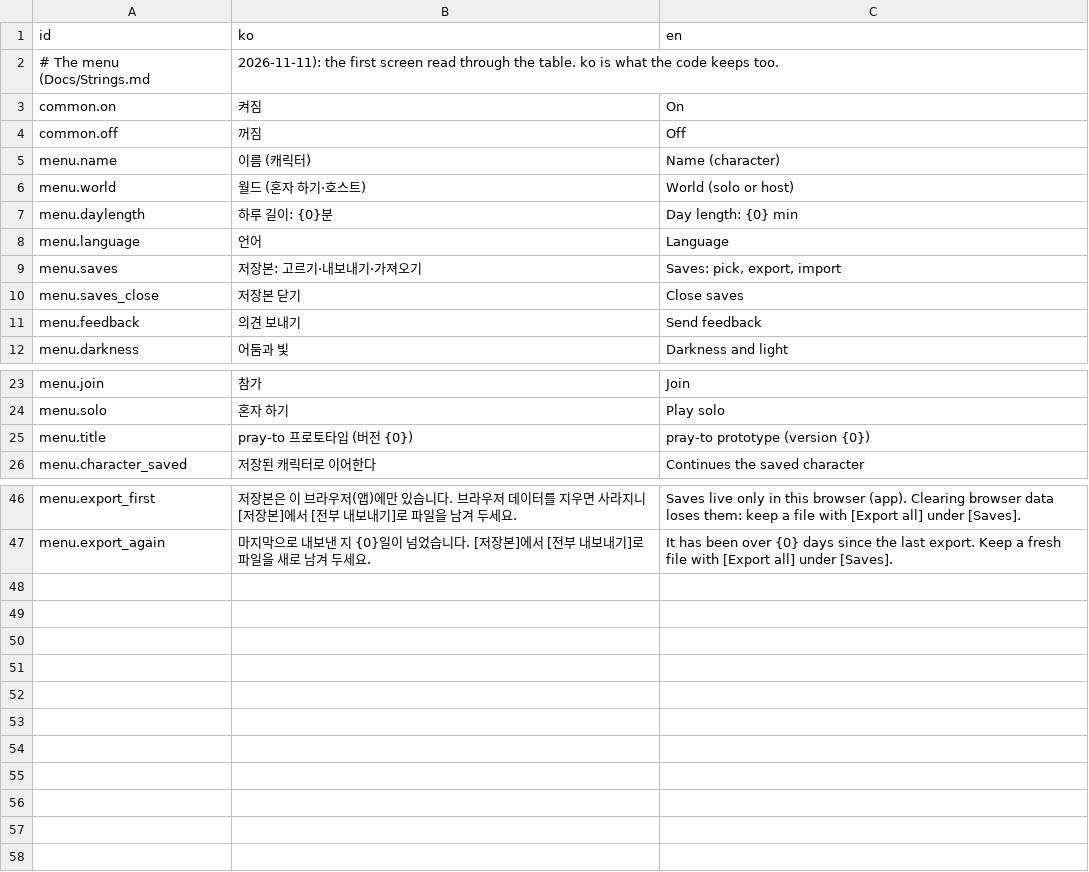
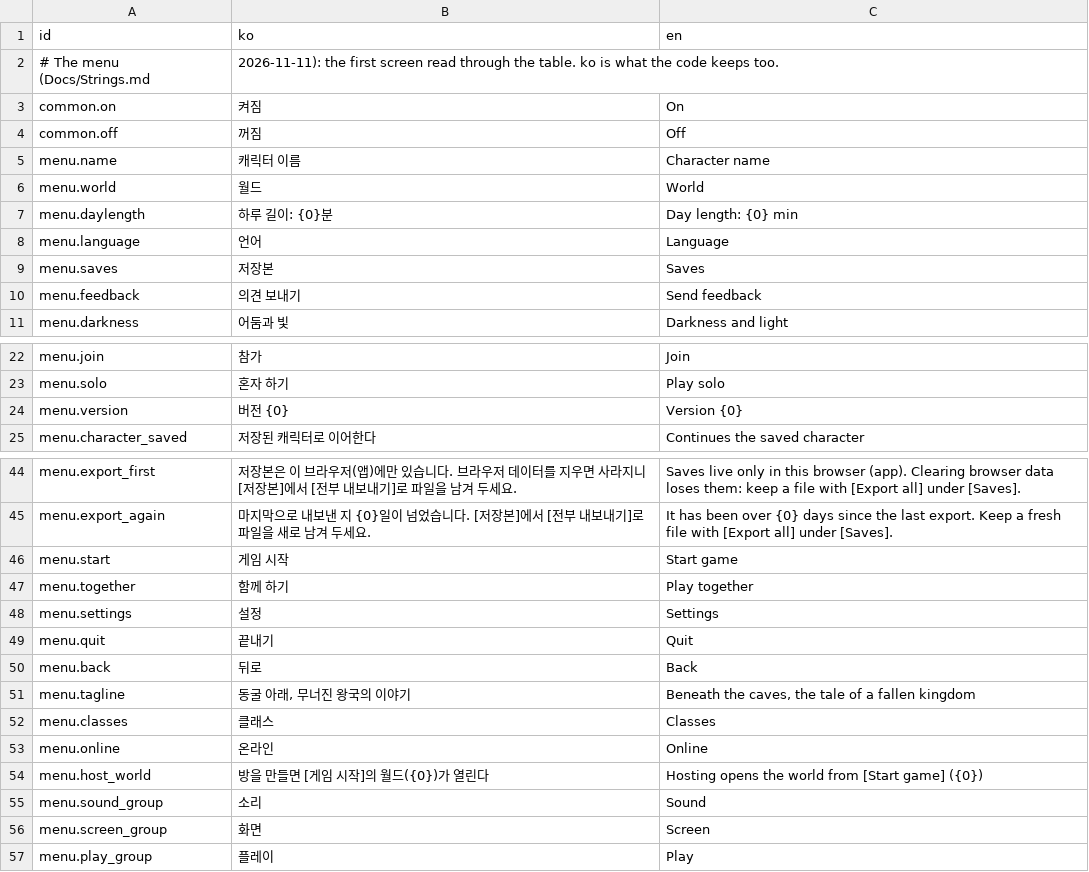
Before and after one commit to LeArc6910/pray-to, a CSV file: Assets/_Project/Data/Strings/strings.csv, drawn as a sheet; only a part is shown, gaps mark what is left out; the diff covers the shown part only.

Commit message:
Tidy the start screen into pages and redraw the UI frames
The owner found the start screen messy and the UI crude. The first
screen now holds only the game's name and five big buttons (start,
play together, saves, settings, feedback); each opens its own page
with a back button, and Esc goes back. Settings are grouped by sound,
screen and play.

Panels are dark stone in a thin gold rim with corner studs, buttons
dark with a gold-brown rim that lights under the pointer, after Core
Keeper and the CC0 Golden UI, drawn anew in the game's colours.
ArtPreview renders the frames stretched as ui_mock.png, and the web
sweep follows the new pages.

```diff
--- a/Assets/_Project/Data/Strings/strings.csv
+++ b/Assets/_Project/Data/Strings/strings.csv
@@ -4,8 +4,7 @@ common.on,켜짐,On
 common.off,꺼짐,Off
-menu.name,이름 (캐릭터),Name (character)
-menu.world,월드 (혼자 하기·호스트),World (solo or host)
+menu.name,캐릭터 이름,Character name
+menu.world,월드,World
 menu.daylength,하루 길이: {0}분,Day length: {0} min
 menu.language,언어,Language
-menu.saves,저장본: 고르기·내보내기·가져오기,"Saves: pick, export, import"
-menu.saves_close,저장본 닫기,Close saves
+menu.saves,저장본,Saves
 menu.feedback,의견 보내기,Send feedback
@@ -24,3 +23,3 @@ menu.join,참가,Join
 menu.solo,혼자 하기,Play solo
-menu.title,pray-to 프로토타입 (버전 {0}),pray-to prototype (version {0})
+menu.version,버전 {0},Version {0}
 menu.character_saved,저장된 캐릭터로 이어한다,Continues the saved character
@@ -47 +45,13 @@ menu.export_first,저장본은 이 브라우저(앱)에만 있습니다. 브라
 menu.export_again,마지막으로 내보낸 지 {0}일이 넘었습니다. [저장본]에서 [전부 내보내기]로 파일을 새로 남겨 두세요.,It has been over {0} days since the last export. Keep a fresh file with [Export all] under [Saves].
+menu.start,게임 시작,Start game
+menu.together,함께 하기,Play together
+menu.settings,설정,Settings
+menu.quit,끝내기,Quit
+menu.back,뒤로,Back
+menu.tagline,"동굴 아래, 무너진 왕국의 이야기","Beneath the caves, the tale of a fallen kingdom"
+menu.classes,클래스,Classes
+menu.online,온라인,Online
+menu.host_world,방을 만들면 [게임 시작]의 월드({0})가 열린다,"Hosting opens the world from [Start game] ({0})"
+menu.sound_group,소리,Sound
+menu.screen_group,화면,Screen
+menu.play_group,플레이,Play
```
Also changed, not shown: 1 removed row elsewhere in this file, 10 other files.
